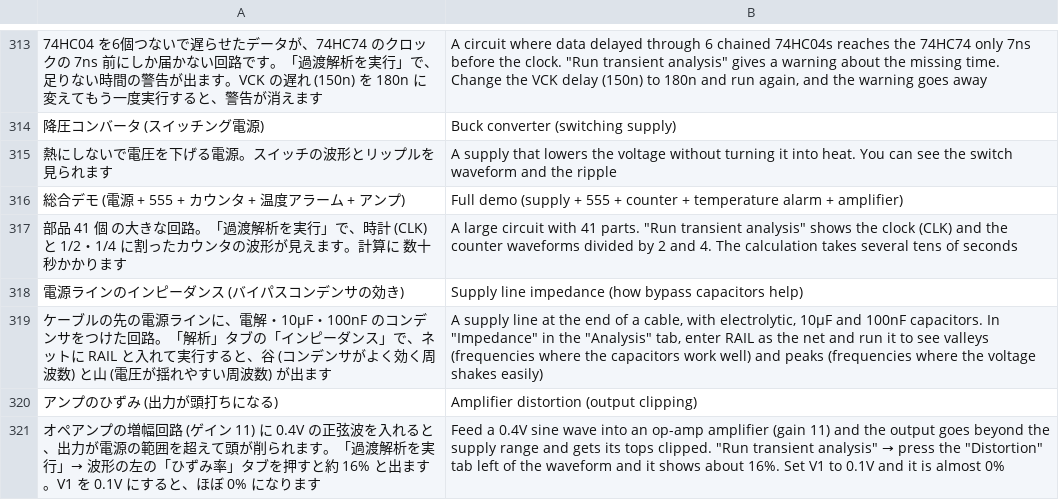
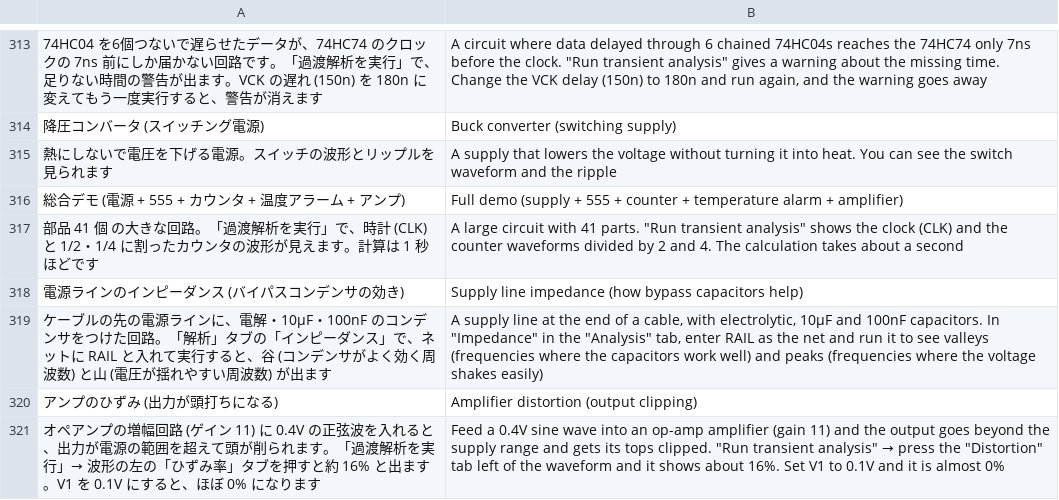
Before and after one commit to K2EXTER/circuitCad, a TSV file: crates/i18n/en/p2guide1.tsv, drawn as a sheet; only a part is shown, gaps mark what is left out; the diff names each change by its address in the sheet, - before the commit and + after, or states it on an @@ line.

```diff
--- a/crates/i18n/en/p2guide1.tsv
+++ b/crates/i18n/en/p2guide1.tsv
-A317: …す。計算に 数十秒かかります
+A317: …す。計算は 1 秒ほどです
-B317: …calculation takes several tens of seconds
+B317: …calculation takes about a second
```
Also changed, not shown: 1 other file.
